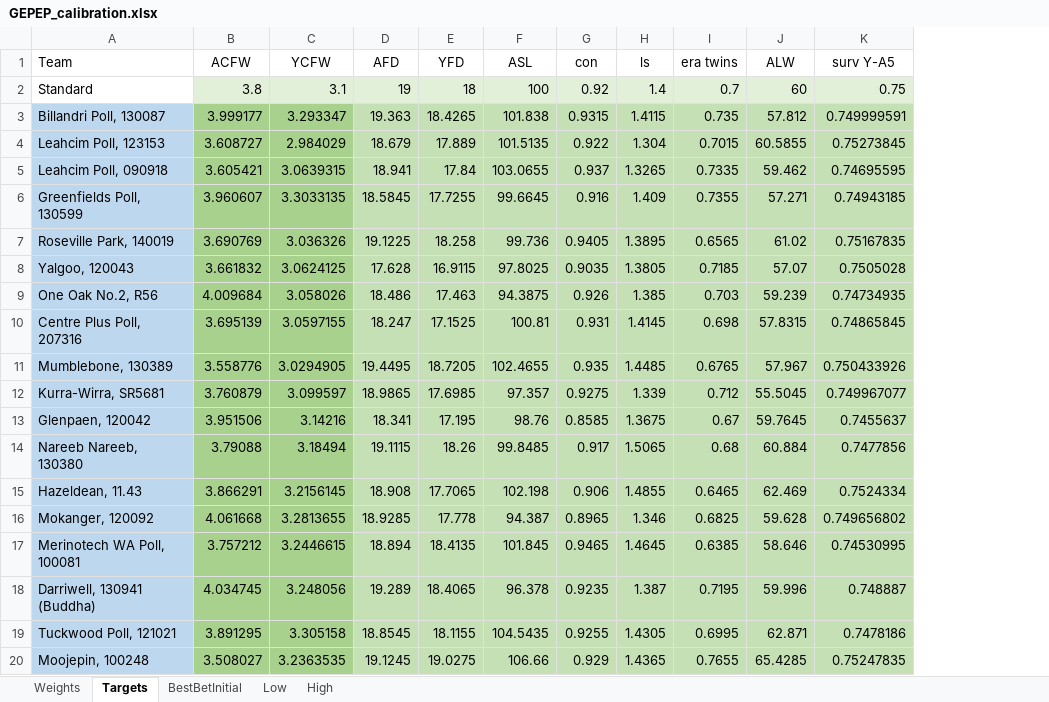
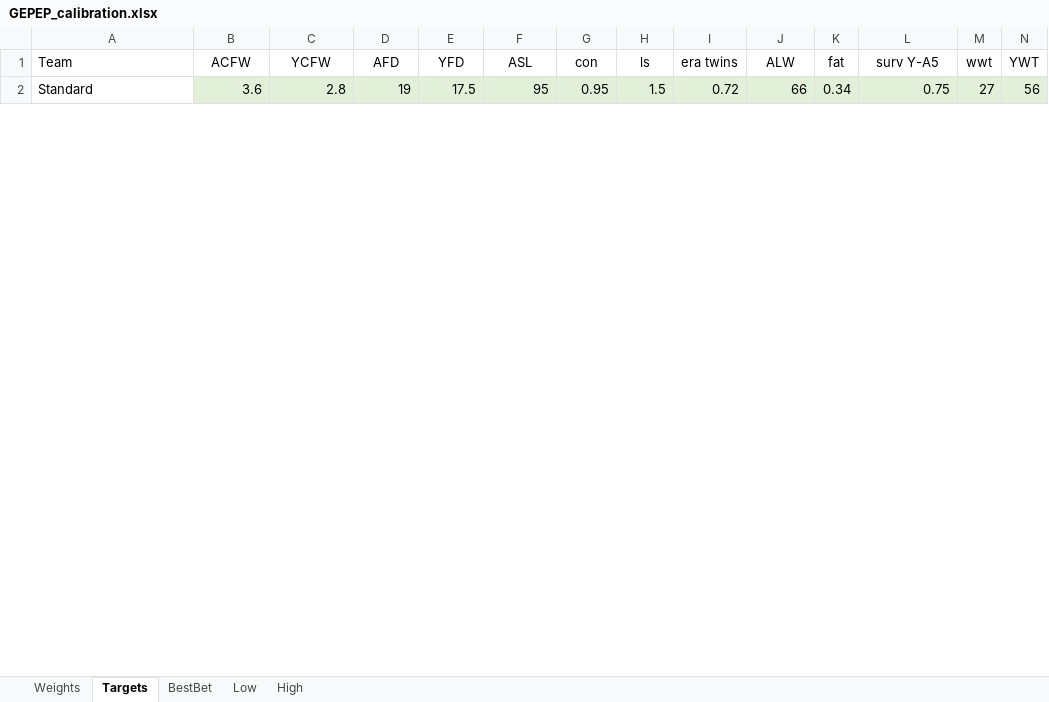
Before and after one commit to youngmr290/Australian-Farm-Optimisation-Model, an Excel workbook: ExcelInputs/GEPEP_calibration.xlsx, sheet Targets, drawn as a sheet; only a part is shown; values as stored, in another font and other column widths than the file's, no borders; removed rows and columns are numbered as before the commit, all else as after; the diff covers the shown part only; the diff names each change by its address in the sheet, - before the commit and + after, or states it on an @@ line.

```diff
--- a/ExcelInputs/GEPEP_calibration.xlsx (sheet Targets)
+++ b/ExcelInputs/GEPEP_calibration.xlsx (sheet Targets)
-sheet tab: BestBetInitial
+sheet tab: BestBet
+column K (fat), row 2: 0.34
+column M (wwt), row 2: 27
+column N (YWT), row 2: 56
-B2 (ACFW): 3.8
+B2 (ACFW): 3.6
-C2 (YCFW): 3.1
+C2 (YCFW): 2.8
-E2 (YFD): 18
+E2 (YFD): 17.5
-F2 (ASL): 100
+F2 (ASL): 95
-G2 (con): 0.92
+G2 (con): 0.95
-H2 (ls): 1.4
+H2 (ls): 1.5
-I2 (era twins): 0.7
+I2 (era twins): 0.72
-J2 (ALW): 60
+J2 (ALW): 66
-row 3: Billandri Poll, 130087 | 3.999177 | 3.293347 | 19.363 | 18.4265 | 101.838 | 0.9315 | 1.4115 | 0.735 | 57.812 | 0.749999591
-row 4: Leahcim Poll, 123153 | 3.608727 | 2.984029 | 18.679 | 17.889 | 101.5135 | 0.922 | 1.304 | 0.7015 | 60.5855 | 0.75273845
-row 5: Leahcim Poll, 090918 | 3.605421 | 3.0639315 | 18.941 | 17.84 | 103.0655 | 0.937 | 1.3265 | 0.7335 | 59.462 | 0.74695595
-row 6: Greenfields Poll, 130599 | 3.960607 | 3.3033135 | 18.5845 | 17.7255 | 99.6645 | 0.916 | 1.409 | 0.7355 | 57.271 | 0.74943185
-row 7: Roseville Park, 140019 | 3.690769 | 3.036326 | 19.1225 | 18.258 | 99.736 | 0.9405 | 1.3895 | 0.6565 | 61.02 | 0.75167835
-row 8: Yalgoo, 120043 | 3.661832 | 3.0624125 | 17.628 | 16.9115 | 97.8025 | 0.9035 | 1.3805 | 0.7185 | 57.07 | 0.7505028
-row 9: One Oak No.2, R56 | 4.009684 | 3.058026 | 18.486 | 17.463 | 94.3875 | 0.926 | 1.385 | 0.703 | 59.239 | 0.74734935
-row 10: Centre Plus Poll, 207316 | 3.695139 | 3.0597155 | 18.247 | 17.1525 | 100.81 | 0.931 | 1.4145 | 0.698 | 57.8315 | 0.74865845
-row 11: Mumblebone, 130389 | 3.558776 | 3.0294905 | 19.4495 | 18.7205 | 102.4655 | 0.935 | 1.4485 | 0.6765 | 57.967 | 0.750433926
-row 12: Kurra-Wirra, SR5681 | 3.760879 | 3.099597 | 18.9865 | 17.6985 | 97.357 | 0.9275 | 1.339 | 0.712 | 55.5045 | 0.749967077
-row 13: Glenpaen, 120042 | 3.951506 | 3.14216 | 18.341 | 17.195 | 98.76 | 0.8585 | 1.3675 | 0.67 | 59.7645 | 0.7455637
-row 14: Nareeb Nareeb, 130380 | 3.79088 | 3.18494 | 19.1115 | 18.26 | 99.8485 | 0.917 | 1.5065 | 0.68 | 60.884 | 0.7477856
-row 15: Hazeldean, 11.43 | 3.866291 | 3.2156145 | 18.908 | 17.7065 | 102.198 | 0.906 | 1.4855 | 0.6465 | 62.469 | 0.7524334
-row 16: Mokanger, 120092 | 4.061668 | 3.2813655 | 18.9285 | 17.778 | 94.387 | 0.8965 | 1.346 | 0.6825 | 59.628 | 0.749656802
-row 17: Merinotech WA Poll, 100081 | 3.757212 | 3.2446615 | 18.894 | 18.4135 | 101.845 | 0.9465 | 1.4645 | 0.6385 | 58.646 | 0.74530995
-row 18: Darriwell, 130941 (Buddha) | 4.034745 | 3.248056 | 19.289 | 18.4065 | 96.378 | 0.9235 | 1.387 | 0.7195 | 59.996 | 0.748887
-row 19: Tuckwood Poll, 121021 | 3.891295 | 3.305158 | 18.8545 | 18.1155 | 104.5435 | 0.9255 | 1.4305 | 0.6995 | 62.871 | 0.7478186
-row 20: Moojepin, 100248 | 3.508027 | 3.2363535 | 19.1245 | 19.0275 | 106.66 | 0.929 | 1.4365 | 0.7655 | 65.4285 | 0.75247835
```
Also changed, not shown: 1 added row and 116 removed rows elsewhere in this sheet, sheet High, sheet Low, sheet Weights.
